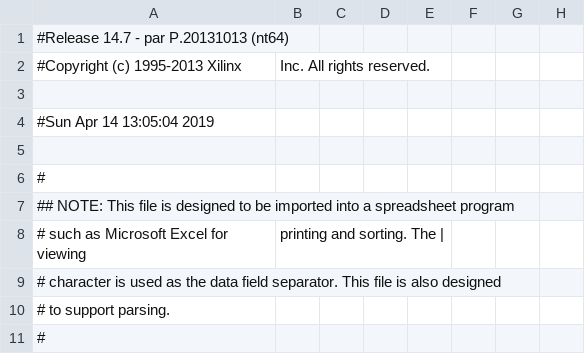
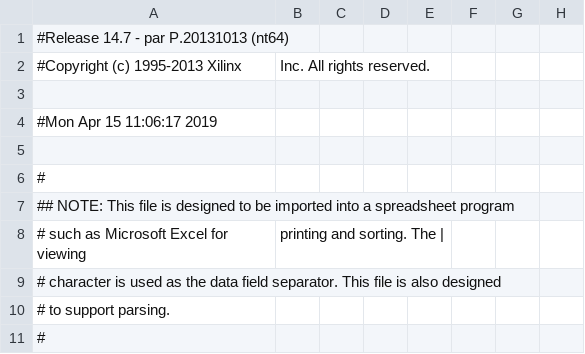
Before and after one commit to Bluevipe21/POV_SINTETIZADO, a CSV file: pruebas_pov/main_pad.csv, drawn as a sheet; only a part is shown; the diff names each change by its address in the sheet, - before the commit and + after, or states it on an @@ line.

```diff
--- a/pruebas_pov/main_pad.csv
+++ b/pruebas_pov/main_pad.csv
-A4: #Sun Apr 14 13:05:04 2019
+A4: #Mon Apr 15 11:06:17 2019
```
Also changed, not shown: 45 other files.
